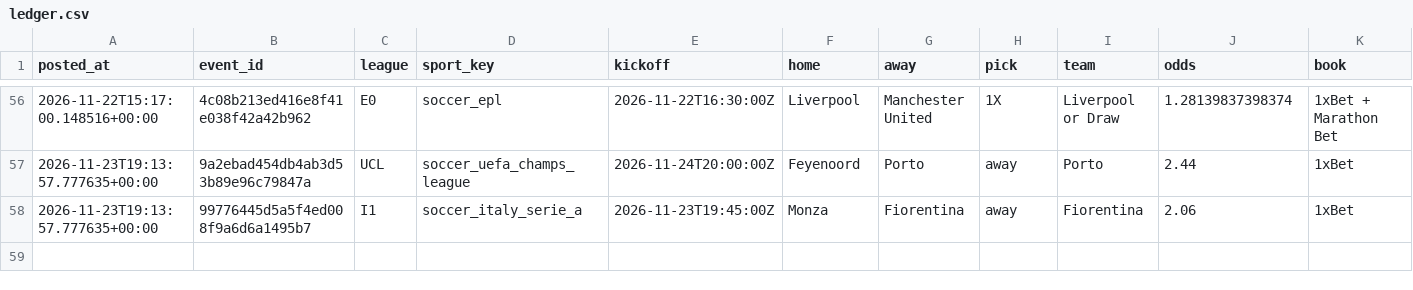
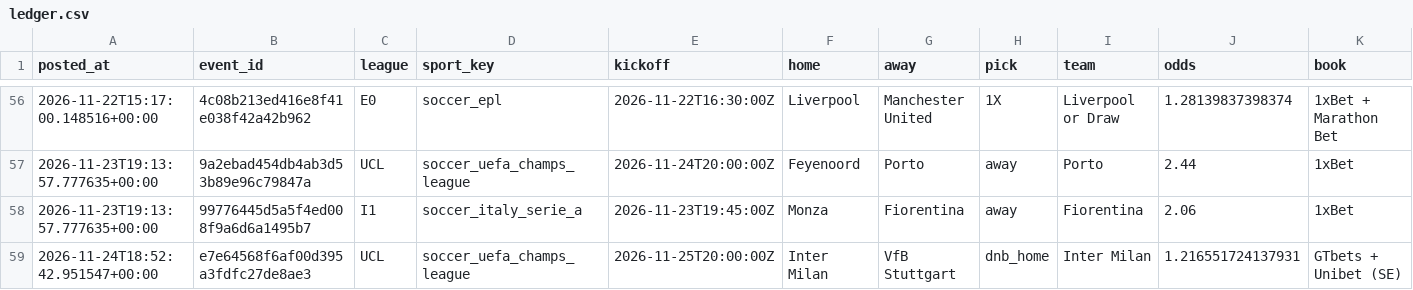
Before and after one commit to abdelcodexccs/edgebet, a CSV file: state/ledger.csv, drawn as a sheet; only a part is shown, gaps mark what is left out; rows hold the shown columns only; the diff names each change by its address in the sheet, - before the commit and + after, or states it on an @@ line.

Commit message:
daily run 2026-11-24

```diff
--- a/state/ledger.csv
+++ b/state/ledger.csv
+row 59: 2026-11-24T18:52:42.951547+00:00 | e7e64568f6af00d395a3fdfc27de8ae3 | UCL | soccer_uefa_champs_league | 2026-11-25T20:00:00Z | Inter Milan | VfB Stuttgart | dnb_home | Inter Milan | 1.216551724137931 | GTbets + Unibet (SE)
```
